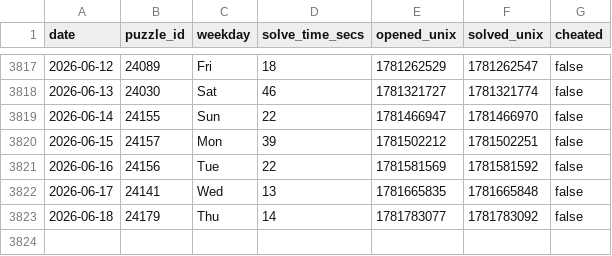
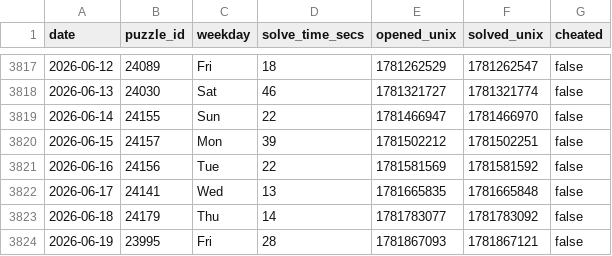
Before and after one commit to samleitermann/NYTMiniScraper, a CSV file: data.csv, drawn as a sheet; only a part is shown, gaps mark what is left out; the diff names each change by its address in the sheet, - before the commit and + after, or states it on an @@ line.

```diff
--- a/data.csv
+++ b/data.csv
+row 3824: 2026-06-19 | 23995 | Fri | 28 | 1781867093 | 1781867121 | false
```
Also changed, not shown: 2 other files.
